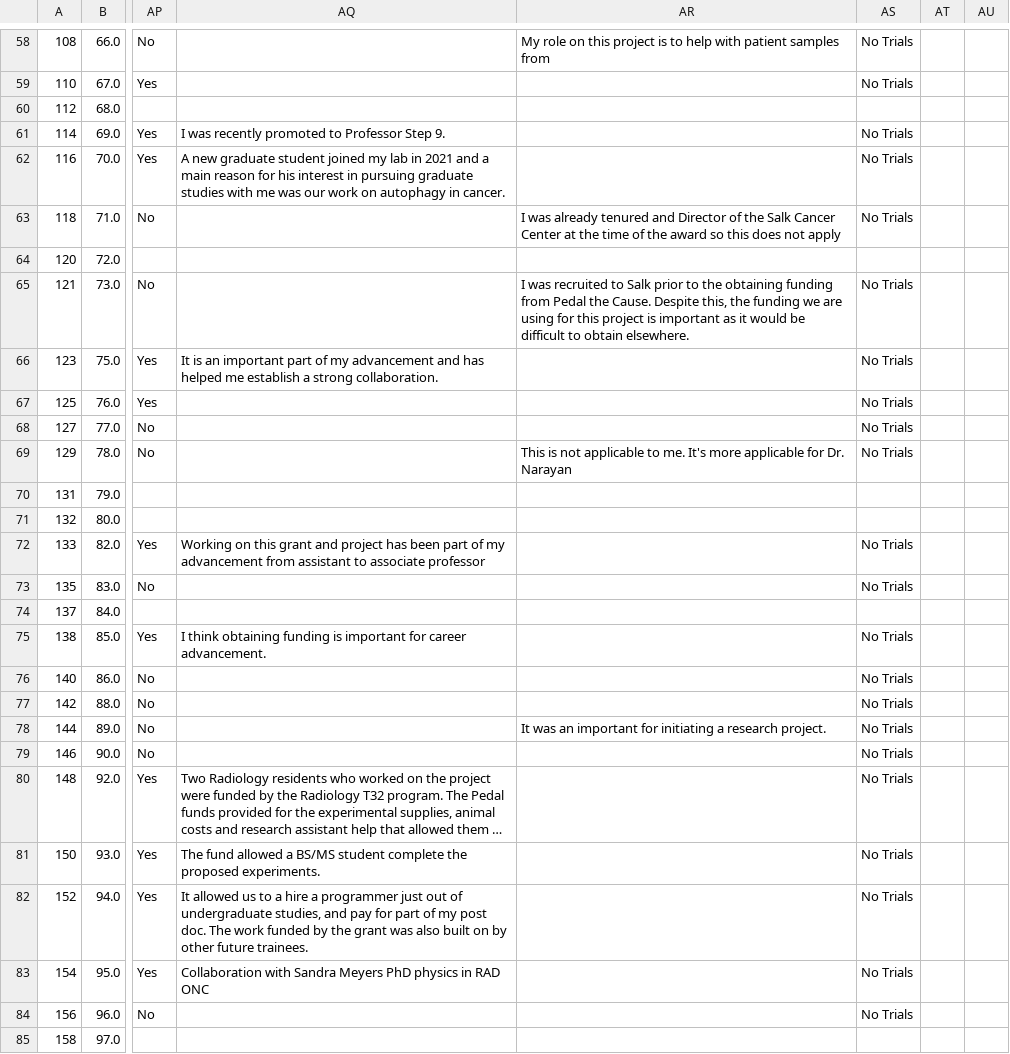
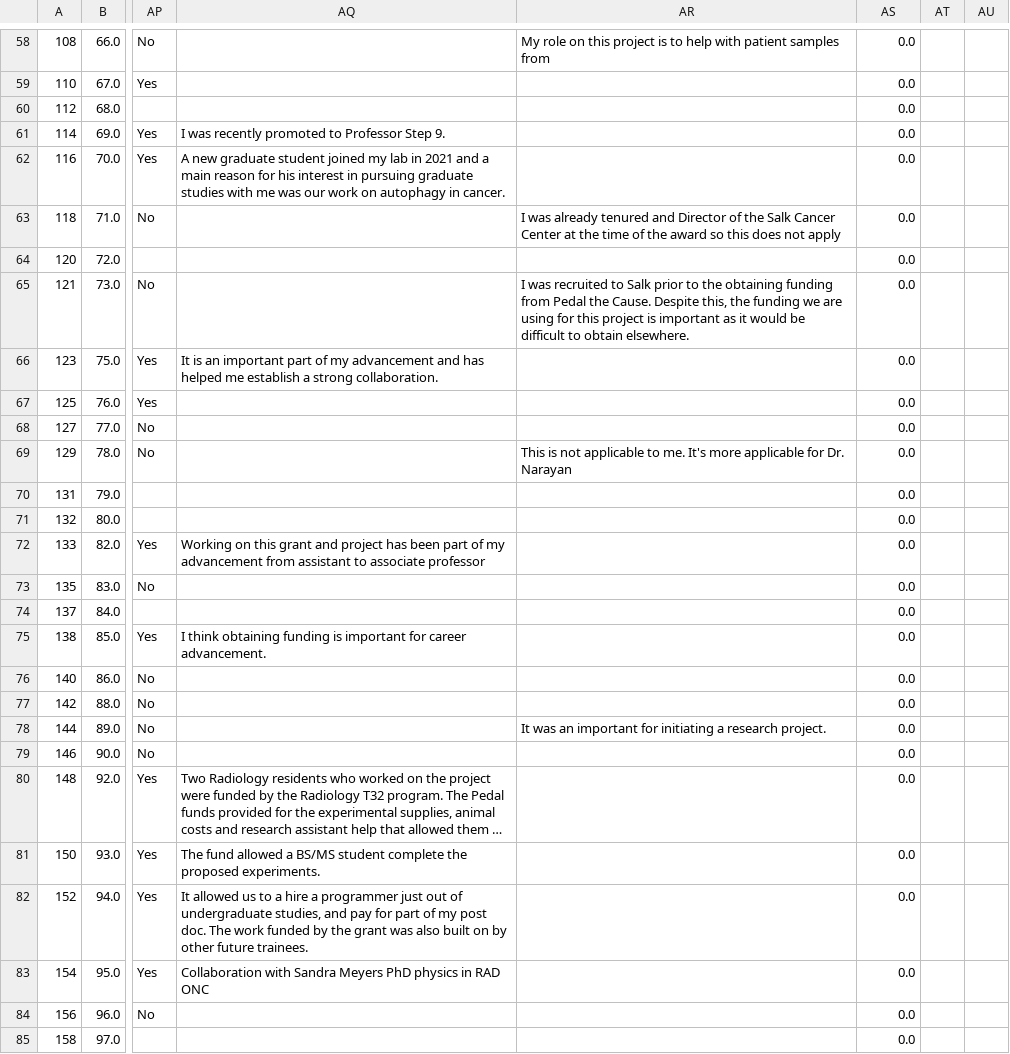
Before and after one commit to lucienqchen/curebound, a CSV file: curebound/data/interim/2022_Pedal_ROI.csv, drawn as a sheet; only a part is shown, gaps mark what is left out; long unchanged cells end in …; the diff covers the shown part only; the diff names each change by its address in the sheet, - before the commit and + after, or states it on an @@ line.

```diff
--- a/curebound/data/interim/2022_Pedal_ROI.csv
+++ b/curebound/data/interim/2022_Pedal_ROI.csv
-AS58:AS59: No Trials
+AS58:AS59: 0.0
-AS60: (empty)
+AS60: 0.0
-AS61:AS63: No Trials
+AS61:AS63: 0.0
-AS64: (empty)
+AS64: 0.0
-AS65:AS69: No Trials
+AS65:AS69: 0.0
-AS70:AS71: (empty)
+AS70:AS71: 0.0
-AS72:AS73: No Trials
+AS72:AS73: 0.0
-AS74: (empty)
+AS74: 0.0
-AS75:AS84: No Trials
+AS75:AS84: 0.0
-AS85: (empty)
+AS85: 0.0
```
Also changed, not shown: 162 edited cells elsewhere in this file, 5 other files.
